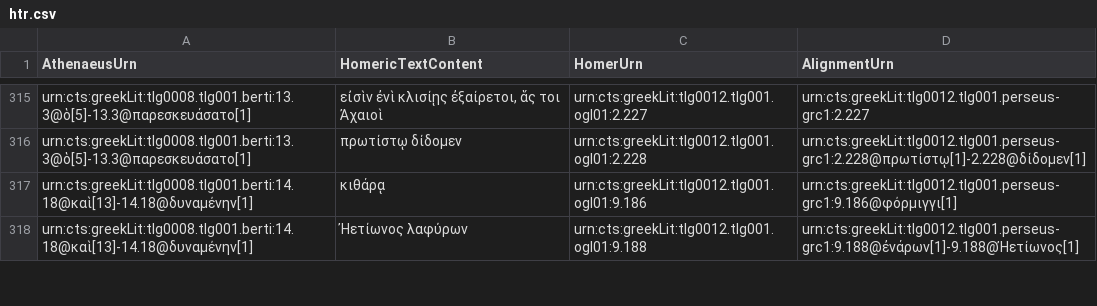
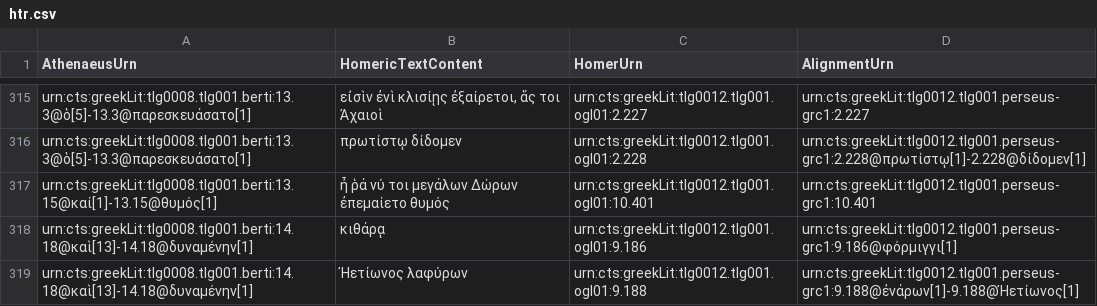
Before and after one commit to DigitalAthenaeus/homeric-reuse, a CSV file: tabular-data/htr.csv, drawn as a sheet; only a part is shown, gaps mark what is left out; the diff names each change by its address in the sheet, - before the commit and + after, or states it on an @@ line.

Commit message:
Update htr.csv

```diff
--- a/tabular-data/htr.csv
+++ b/tabular-data/htr.csv
+row 317: urn:cts:greekLit:tlg0008.tlg001.berti:13.15@καί[1]-13.15@θυμός[1] | ἦ ῥά νύ τοι μεγάλων Δώρων ἐπεμαίετο θυμός | urn:cts:greekLit:tlg0012.tlg001.ogl01:10.401 | urn:cts:greekLit:tlg0012.tlg001.perseus-grc1:10.401
```
